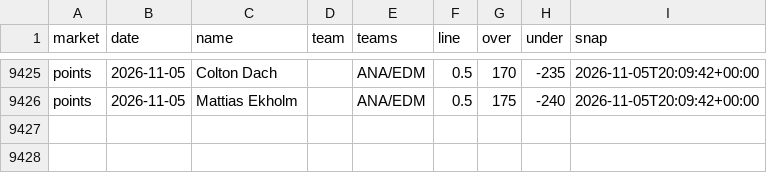
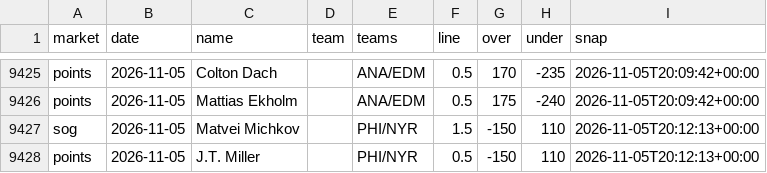
Before and after one commit to quinnrob11-sketch/qrob-nhl-goalie-model, a CSV file: model/data/dk_prices.csv, drawn as a sheet; only a part is shown, gaps mark what is left out; the diff names each change by its address in the sheet, - before the commit and + after, or states it on an @@ line.

```diff
--- a/model/data/dk_prices.csv
+++ b/model/data/dk_prices.csv
+row 9427: sog | 2026-11-05 | Matvei Michkov |  | PHI/NYR | 1.5 | -150 | 110 | 2026-11-05T20:12:13+00:00
+row 9428: points | 2026-11-05 | J.T. Miller |  | PHI/NYR | 0.5 | -150 | 110 | 2026-11-05T20:12:13+00:00
```
Also changed, not shown: model/data/legs.csv, 9 other files.
